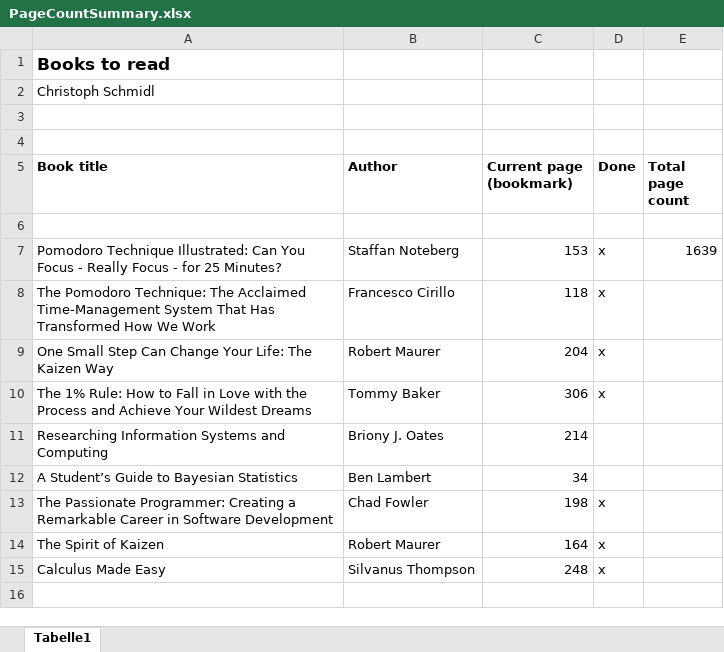
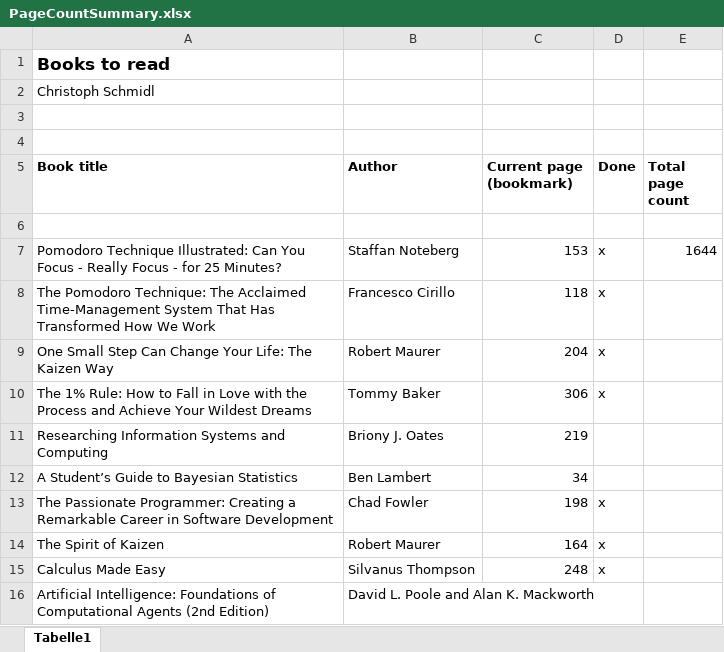
Before and after one commit to ChristophSchmidl/books, an Excel workbook: PageCountSummary.xlsx, sheet Tabelle1, drawn as a sheet; values as stored, in another font and other column widths than the file's, no borders; the diff names each change by its address in the sheet, - before the commit and + after, or states it on an @@ line.

Commit message:
Finished reading chapter 14 "Observations" of "Researching Information Systems and Computing" by Briony J Oates. Evaluating Observation-based Research. Advantages of systematic and participant observation can be found on page 214. Disadvantages of systematic and participant observation can be found on page 214 and 215. Evaluation guide for systematic observation can be found on page 215 and participant observation on page 216.

```diff
--- a/PageCountSummary.xlsx (sheet Tabelle1)
+++ b/PageCountSummary.xlsx (sheet Tabelle1)
-E7 (Total page count): 1639
+E7 (Total page count): 1644
-C11 (Current page (bookmark)): 214
+C11 (Current page (bookmark)): 219
+row 16: Artificial Intelligence: Foundations of Computational Agents (2nd Edition) | David L. Poole and Alan K. Mackworth
```
Also changed, not shown: 1 other file.
